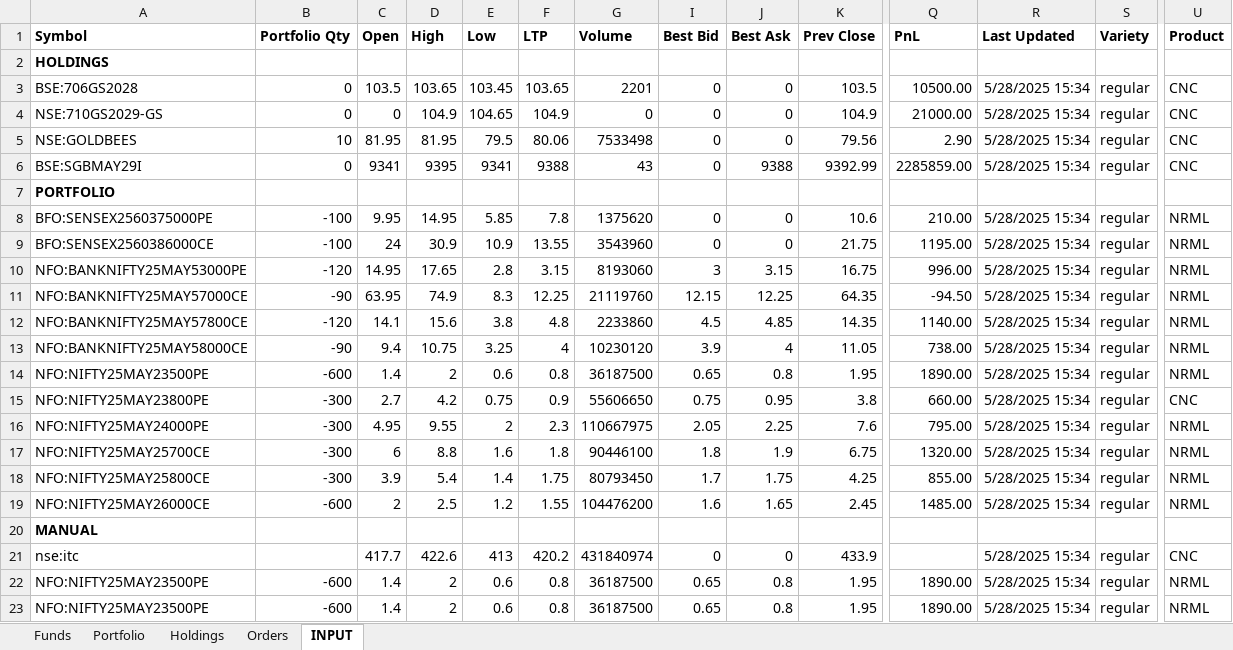
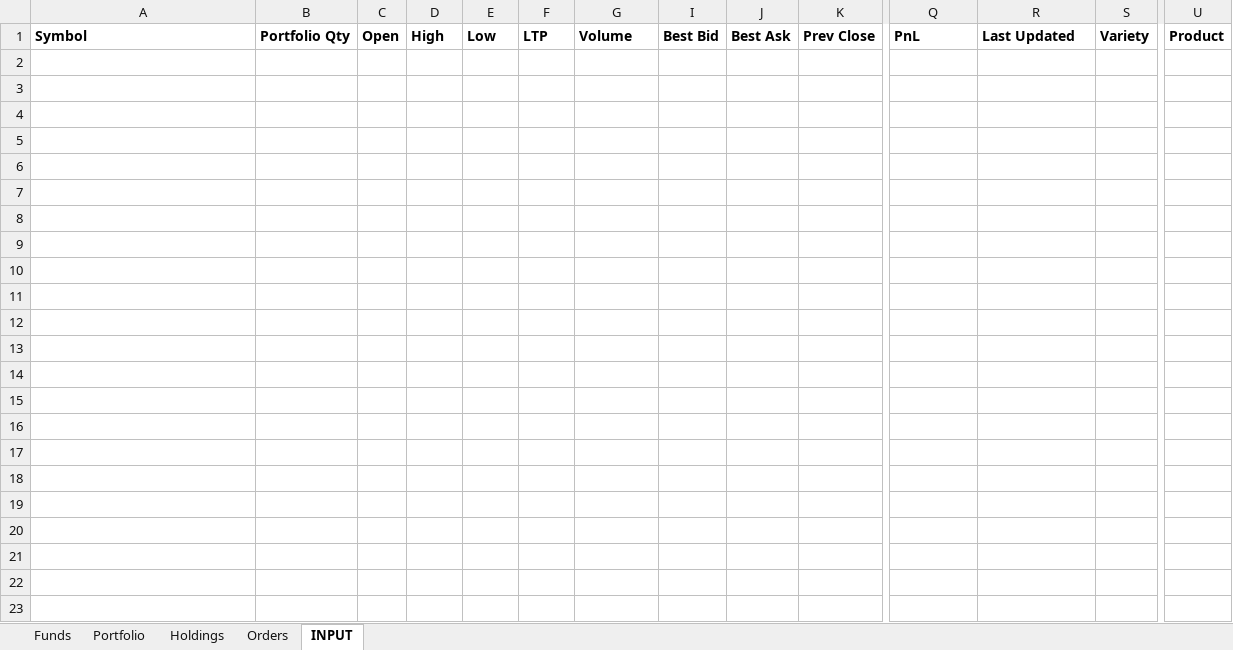
Before and after one commit to Yash12930/Kite_excel, an Excel workbook: options_live.xlsm, sheet INPUT, drawn as a sheet; only a part is shown, gaps mark what is left out; values as stored, in another font and other column widths than the file's, no borders; rows hold the shown columns only; the diff names each change by its address in the sheet, - before the commit and + after, or states it on an @@ line.

```diff
--- a/options_live.xlsm (sheet INPUT)
+++ b/options_live.xlsm (sheet INPUT)
-row 2: HOLDINGS
-row 3: BSE:706GS2028 | 0 | 103.5 | 103.65 | 103.45 | 103.65 | 2201 | 0 | 0 | 103.5 | 10500.00 | 5/28/2025 15:34 | regular | CNC
-row 4: NSE:710GS2029-GS | 0 | 0 | 104.9 | 104.65 | 104.9 | 0 | 0 | 0 | 104.9 | 21000.00 | 5/28/2025 15:34 | regular | CNC
-row 5: NSE:GOLDBEES | 10 | 81.95 | 81.95 | 79.5 | 80.06 | 7533498 | 0 | 0 | 79.56 | 2.90 | 5/28/2025 15:34 | regular | CNC
-row 6: BSE:SGBMAY29I | 0 | 9341 | 9395 | 9341 | 9388 | 43 | 0 | 9388 | 9392.99 | 2285859.00 | 5/28/2025 15:34 | regular | CNC
-row 7: PORTFOLIO
-row 8: BFO:SENSEX2560375000PE | -100 | 9.95 | 14.95 | 5.85 | 7.8 | 1375620 | 0 | 0 | 10.6 | 210.00 | 5/28/2025 15:34 | regular | NRML
-row 9: BFO:SENSEX2560386000CE | -100 | 24 | 30.9 | 10.9 | 13.55 | 3543960 | 0 | 0 | 21.75 | 1195.00 | 5/28/2025 15:34 | regular | NRML
-row 10: NFO:BANKNIFTY25MAY53000PE | -120 | 14.95 | 17.65 | 2.8 | 3.15 | 8193060 | 3 | 3.15 | 16.75 | 996.00 | 5/28/2025 15:34 | regular | NRML
-row 11: NFO:BANKNIFTY25MAY57000CE | -90 | 63.95 | 74.9 | 8.3 | 12.25 | 21119760 | 12.15 | 12.25 | 64.35 | -94.50 | 5/28/2025 15:34 | regular | NRML
-row 12: NFO:BANKNIFTY25MAY57800CE | -120 | 14.1 | 15.6 | 3.8 | 4.8 | 2233860 | 4.5 | 4.85 | 14.35 | 1140.00 | 5/28/2025 15:34 | regular | NRML
-row 13: NFO:BANKNIFTY25MAY58000CE | -90 | 9.4 | 10.75 | 3.25 | 4 | 10230120 | 3.9 | 4 | 11.05 | 738.00 | 5/28/2025 15:34 | regular | NRML
-row 14: NFO:NIFTY25MAY23500PE | -600 | 1.4 | 2 | 0.6 | 0.8 | 36187500 | 0.65 | 0.8 | 1.95 | 1890.00 | 5/28/2025 15:34 | regular | NRML
-row 15: NFO:NIFTY25MAY23800PE | -300 | 2.7 | 4.2 | 0.75 | 0.9 | 55606650 | 0.75 | 0.95 | 3.8 | 660.00 | 5/28/2025 15:34 | regular | CNC
-row 16: NFO:NIFTY25MAY24000PE | -300 | 4.95 | 9.55 | 2 | 2.3 | 110667975 | 2.05 | 2.25 | 7.6 | 795.00 | 5/28/2025 15:34 | regular | NRML
-row 17: NFO:NIFTY25MAY25700CE | -300 | 6 | 8.8 | 1.6 | 1.8 | 90446100 | 1.8 | 1.9 | 6.75 | 1320.00 | 5/28/2025 15:34 | regular | NRML
-row 18: NFO:NIFTY25MAY25800CE | -300 | 3.9 | 5.4 | 1.4 | 1.75 | 80793450 | 1.7 | 1.75 | 4.25 | 855.00 | 5/28/2025 15:34 | regular | NRML
-row 19: NFO:NIFTY25MAY26000CE | -600 | 2 | 2.5 | 1.2 | 1.55 | 104476200 | 1.6 | 1.65 | 2.45 | 1485.00 | 5/28/2025 15:34 | regular | NRML
-row 20: MANUAL
-row 21: nse:itc |  | 417.7 | 422.6 | 413 | 420.2 | 431840974 | 0 | 0 | 433.9 |  | 5/28/2025 15:34 | regular | CNC
-row 22: NFO:NIFTY25MAY23500PE | -600 | 1.4 | 2 | 0.6 | 0.8 | 36187500 | 0.65 | 0.8 | 1.95 | 1890.00 | 5/28/2025 15:34 | regular | NRML
-row 23: NFO:NIFTY25MAY23500PE | -600 | 1.4 | 2 | 0.6 | 0.8 | 36187500 | 0.65 | 0.8 | 1.95 | 1890.00 | 5/28/2025 15:34 | regular | NRML
```
Also changed, not shown: sheet Orders, sheet Portfolio, sheet Holdings, sheet Funds, 9 other files.
